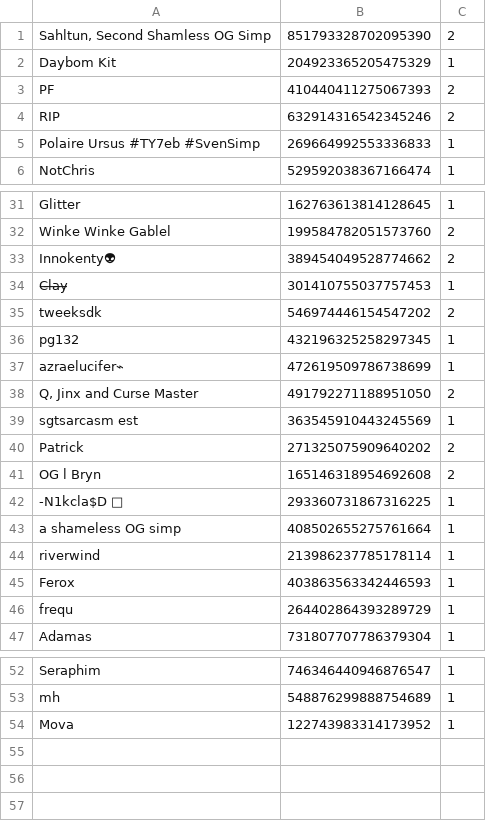
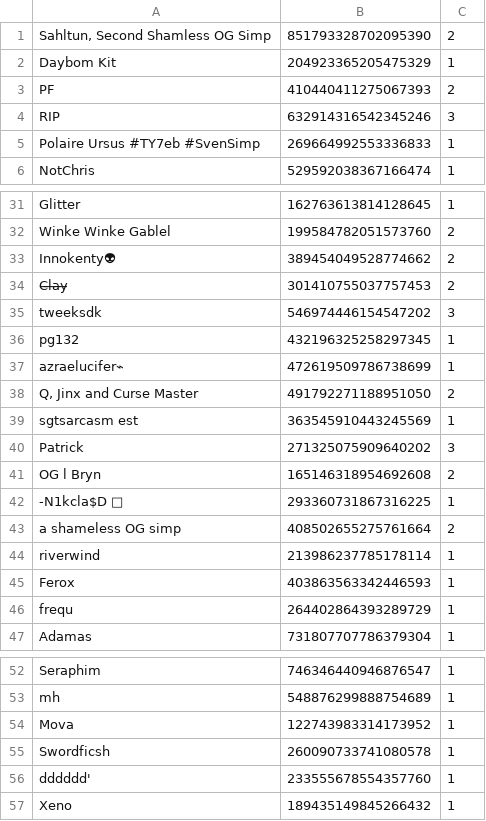
Before and after one commit to Craigsuter/TundraBot, a CSV file: scoreboard5.csv, drawn as a sheet; only a part is shown, gaps mark what is left out.

```diff
--- a/scoreboard5.csv
+++ b/scoreboard5.csv
@@ -3,3 +3,3 @@ Daybom Kit,204923365205475329,1
 PF,410440411275067393,2
-RIP,632914316542345246,2
+RIP,632914316542345246,3
 Polaire Ursus #TY7eb #SvenSimp,269664992553336833,1
@@ -33,4 +33,4 @@ Winke Winke Gablel,199584782051573760,2
 Innokenty👽,389454049528774662,2
-C̶l̶a̶y̶,301410755037757453,1
-tweeksdk,546974446154547202,2
+C̶l̶a̶y̶,301410755037757453,2
+tweeksdk,546974446154547202,3
 pg132,432196325258297345,1
@@ -39,6 +39,6 @@ azraelucifer⌁,472619509786738699,1
 sgtsarcasm est,363545910443245569,1
-Patrick,271325075909640202,2
+Patrick,271325075909640202,3
 OG l Bryn,165146318954692608,2
 -N1kcla$D 🌻,293360731867316225,1
-a shameless OG simp,408502655275761664,1
+a shameless OG simp,408502655275761664,2
 riverwind,213986237785178114,1
@@ -54 +54,4 @@ mh,548876299888754689,1
 Mova,122743983314173952,1
+Swordficsh,260090733741080578,1
+dddddd',233555678554357760,1
+Xeno,189435149845266432,1
```
Also changed, not shown: scoreboard6.csv, 2 other files.
